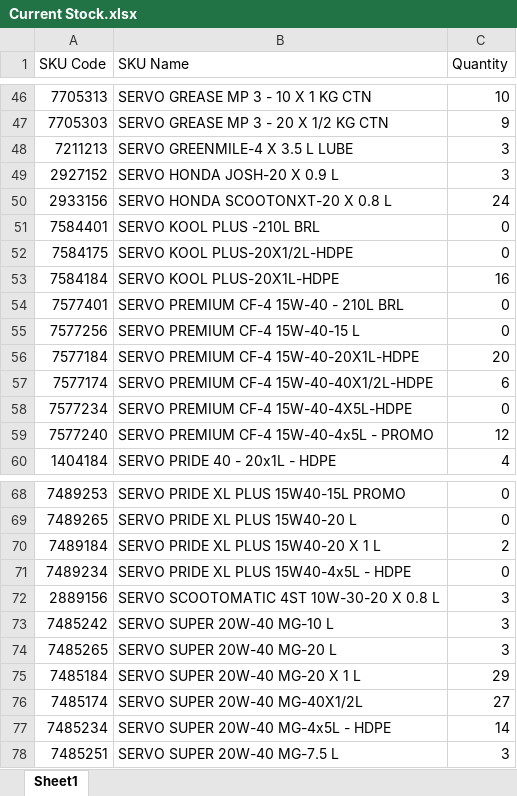
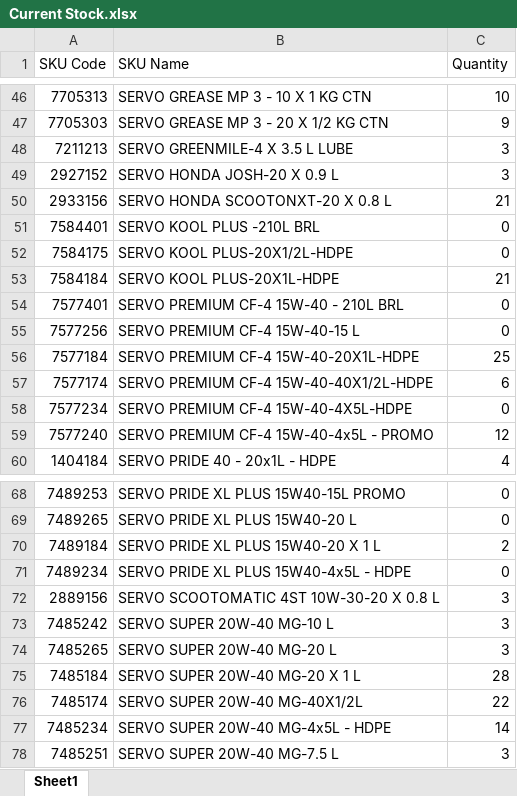
Before and after one commit to alh-5/alh, an Excel workbook: Advance Stock/Current Stock.xlsx, sheet Sheet1, drawn as a sheet; only a part is shown, gaps mark what is left out; values as stored, in another font and other column widths than the file's, no cell formats; the diff covers the shown part only; the diff names each change by its address in the sheet, - before the commit and + after, or states it on an @@ line.

```diff
--- a/Advance Stock/Current Stock.xlsx (sheet Sheet1)
+++ b/Advance Stock/Current Stock.xlsx (sheet Sheet1)
-C50 (Quantity): 24
+C50 (Quantity): 21
-C53 (Quantity): 16
+C53 (Quantity): 21
-C56 (Quantity): 20
+C56 (Quantity): 25
-C75 (Quantity): 29
+C75 (Quantity): 28
-C76 (Quantity): 27
+C76 (Quantity): 22
```
Also changed, not shown: 13 edited cells elsewhere in this sheet, cell formats, Advance Stock/CFA Stock.xlsx, Advance Stock/Order Requirement.xlsx, 7 other files.
